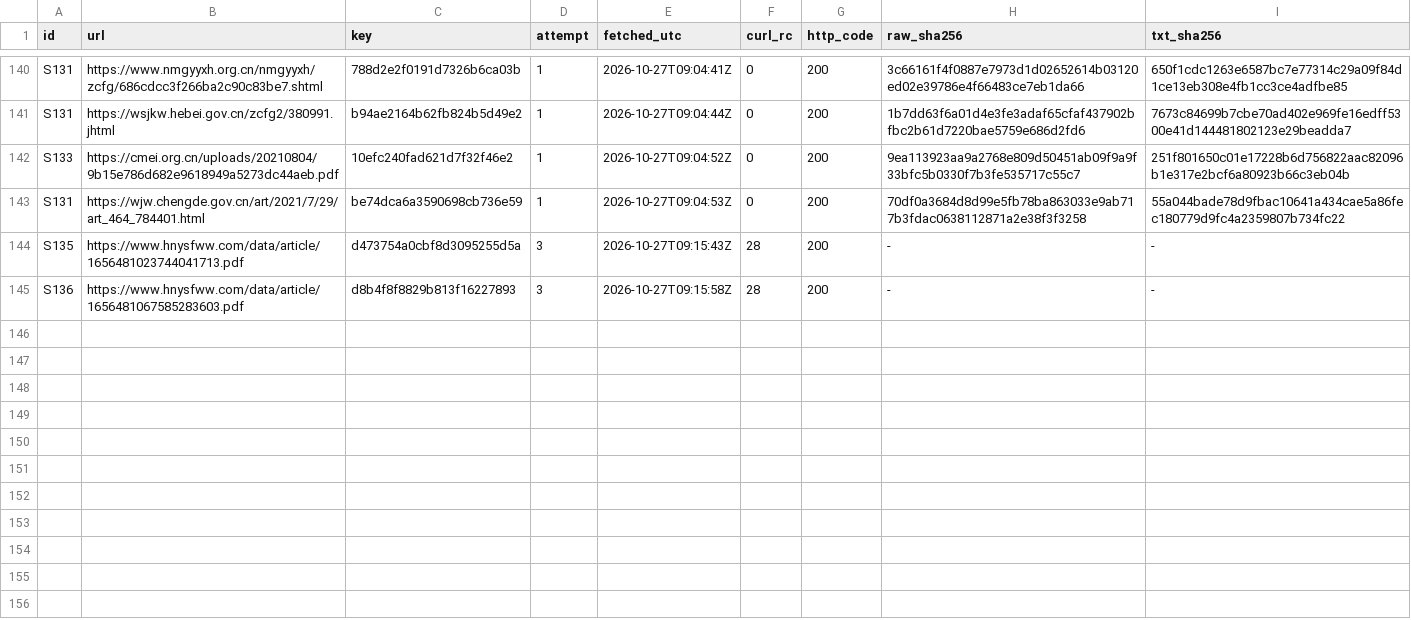
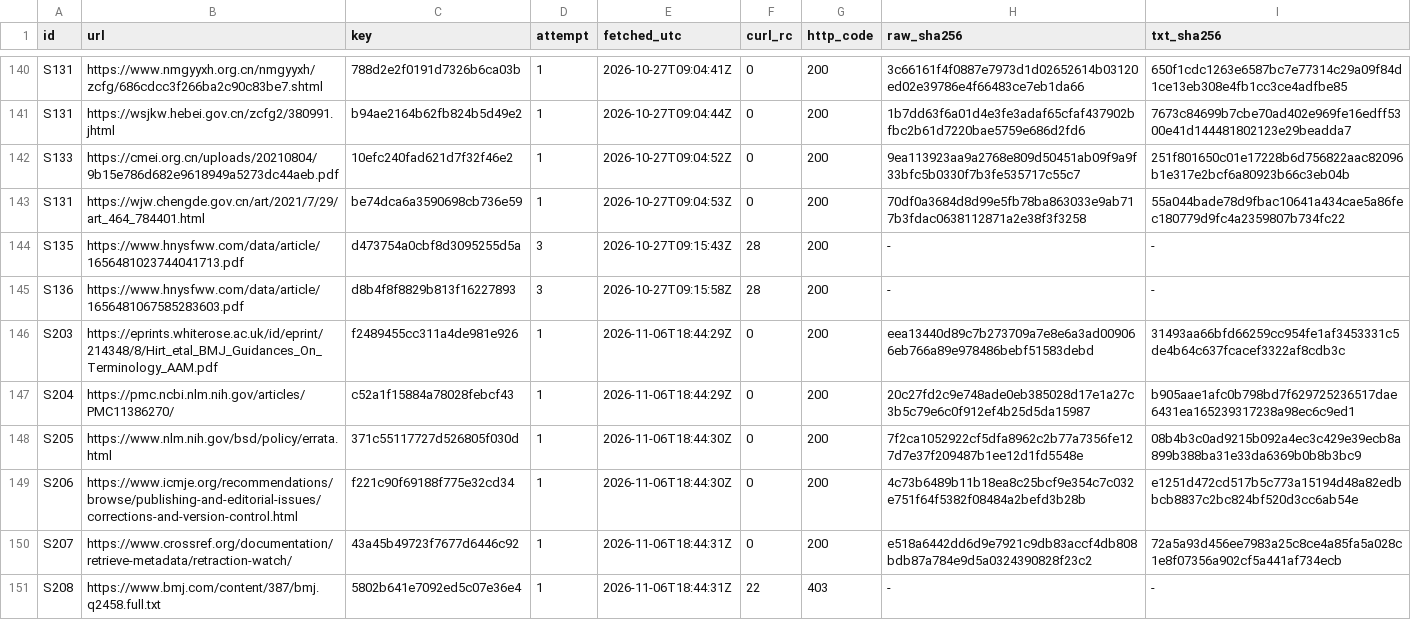
Before and after one commit to VeigaPunk/chousa-shokunin, a TSV file: corpus/evidence/round57/refetch.tsv, drawn as a sheet; only a part is shown, gaps mark what is left out; the diff names each change by its address in the sheet, - before the commit and + after, or states it on an @@ line.

Commit message:
round-81: prefreeze controls — C1 depth and C2 checklist counters, fixtures, do-nothing/forger/positive receipts, egress table, round sources captured

```diff
--- a/corpus/evidence/round57/refetch.tsv
+++ b/corpus/evidence/round57/refetch.tsv
+row 146: S203 | https://eprints.whiterose.ac.uk/id/eprint/214348/8/Hirt_etal_BMJ_Guidances_On_Terminology_AAM.pdf | f2489455cc311a4de981e926 | 1 | 2026-11-06T18:44:29Z | 0 | 200 | eea13440d89c7b273709a7e8e6a3ad009066eb766a89e978486bebf51583debd | 31493aa66bfd66259cc954fe1af3453331c5de4b64c637fcacef3322af8cdb3c
+row 147: S204 | https://pmc.ncbi.nlm.nih.gov/articles/PMC11386270/ | c52a1f15884a78028febcf43 | 1 | 2026-11-06T18:44:29Z | 0 | 200 | 20c27fd2c9e748ade0eb385028d17e1a27c3b5c79e6c0f912ef4b25d5da15987 | b905aae1afc0b798bd7f629725236517dae6431ea165239317238a98ec6c9ed1
+row 148: S205 | https://www.nlm.nih.gov/bsd/policy/errata.html | 371c55117727d526805f030d | 1 | 2026-11-06T18:44:30Z | 0 | 200 | 7f2ca1052922cf5dfa8962c2b77a7356fe127d7e37f209487b1ee12d1fd5548e | 08b4b3c0ad9215b092a4ec3c429e39ecb8a899b388ba31e33da6369b0b8b3bc9
+row 149: S206 | https://www.icmje.org/recommendations/browse/publishing-and-editorial-issues/corrections-and-version-control.html | f221c90f69188f775e32cd34 | 1 | 2026-11-06T18:44:30Z | 0 | 200 | 4c73b6489b11b18ea8c25bcf9e354c7c032e751f64f5382f08484a2befd3b28b | e1251d472cd517b5c773a15194d48a82edbbcb8837c2bc824bf520d3cc6ab54e
+row 150: S207 | https://www.crossref.org/documentation/retrieve-metadata/retraction-watch/ | 43a45b49723f7677d6446c92 | 1 | 2026-11-06T18:44:31Z | 0 | 200 | e518a6442dd6d9e7921c9db83accf4db808bdb87a784e9d5a0324390828f23c2 | 72a5a93d456ee7983a25c8ce4a85fa5a028c1e8f07356a902cf5a441af734ecb
+row 151: S208 | https://www.bmj.com/content/387/bmj.q2458.full.txt | 5802b641e7092ed5c07e36e4 | 1 | 2026-11-06T18:44:31Z | 22 | 403 | - | -
```
Also changed, not shown: 37 other files.
